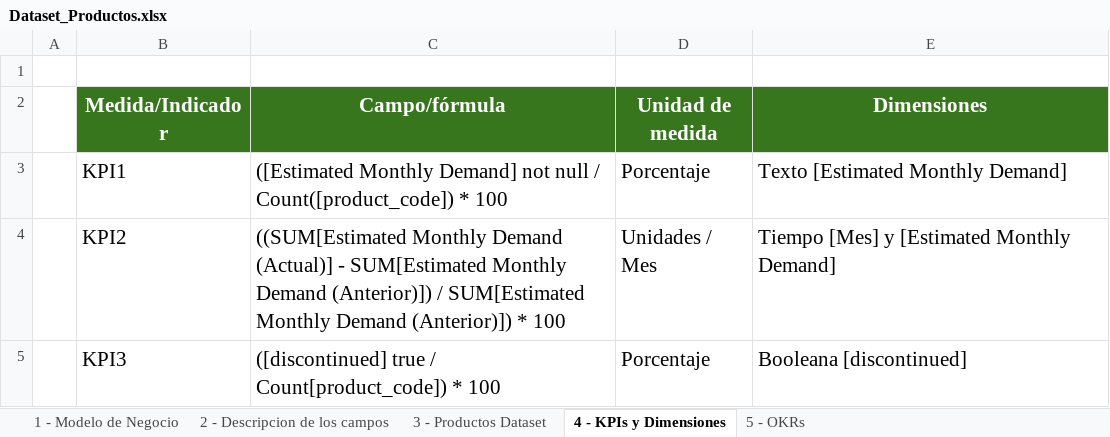
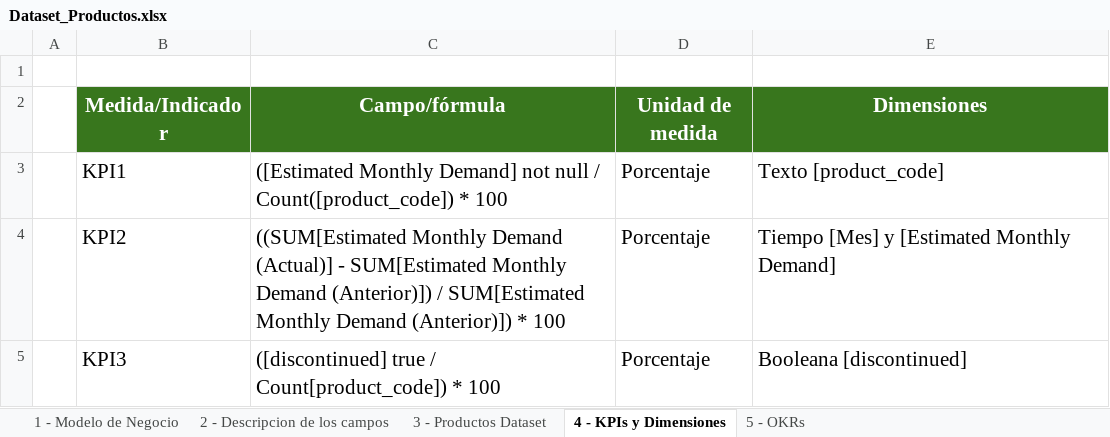
Before and after one commit to BMartinPla/LastCuatrimestre, an Excel workbook: IntroduccionAD/PowerBI1/Dataset_Productos.xlsx, sheet 4 - KPIs y Dimensiones, drawn as a sheet; values as stored, in another font and other column widths than the file's, no borders; the diff names each change by its address in the sheet, - before the commit and + after, or states it on an @@ line.

```diff
--- a/IntroduccionAD/PowerBI1/Dataset_Productos.xlsx (sheet 4 - KPIs y Dimensiones)
+++ b/IntroduccionAD/PowerBI1/Dataset_Productos.xlsx (sheet 4 - KPIs y Dimensiones)
-E3 (Dimensiones): Texto [Estimated Monthly Demand]
+E3 (Dimensiones): Texto [product_code]
-D4 (Unidad de medida): Unidades / Mes
+D4 (Unidad de medida): Porcentaje
```
Also changed, not shown: 3 other files.
